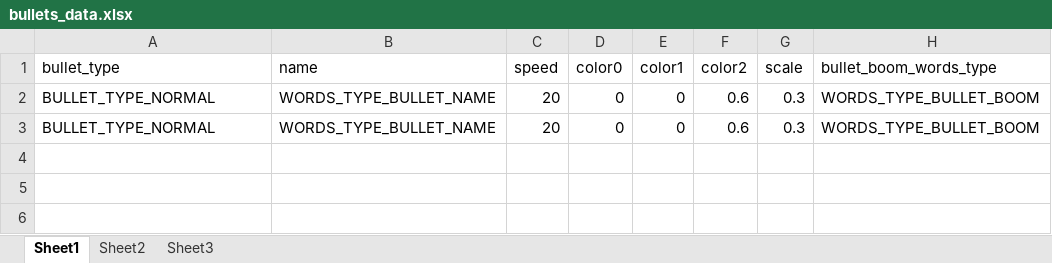
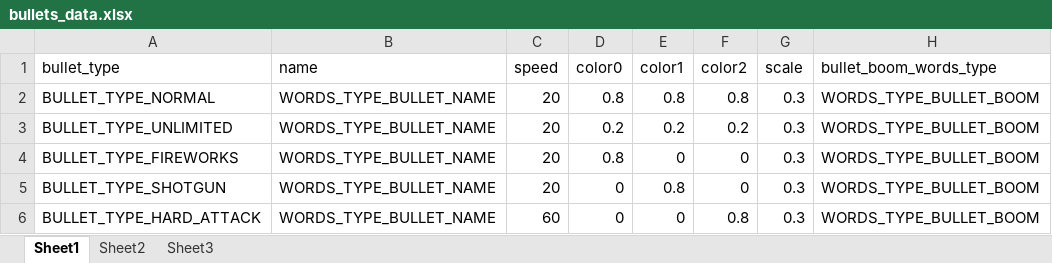
Before and after one commit to Ziyuan-Cao/siv_game, an Excel workbook: siv_game/Data/bullets_data.xlsx, sheet Sheet1, drawn as a sheet; values as stored, in another font and other column widths than the file's, no borders; addresses are those after the commit; the diff names each change by its address in the sheet, - before the commit and + after, or states it on an @@ line.

```diff
--- a/siv_game/Data/bullets_data.xlsx (sheet Sheet1)
+++ b/siv_game/Data/bullets_data.xlsx (sheet Sheet1)
-D2 (color0): 0
+D2 (color0): 0.8
-E2 (color1): 0
+E2 (color1): 0.8
-F2 (color2): 0.6
+F2 (color2): 0.8
+row 3: BULLET_TYPE_UNLIMITED | WORDS_TYPE_BULLET_NAME | 20 | 0.2 | 0.2 | 0.2 | 0.3 | WORDS_TYPE_BULLET_BOOM
+row 4: BULLET_TYPE_FIREWORKS | WORDS_TYPE_BULLET_NAME | 20 | 0.8 | 0 | 0 | 0.3 | WORDS_TYPE_BULLET_BOOM
-A5 (bullet_type): BULLET_TYPE_NORMAL
+A5 (bullet_type): BULLET_TYPE_SHOTGUN
-E5 (color1): 0
+E5 (color1): 0.8
-F5 (color2): 0.6
+F5 (color2): 0
+row 6: BULLET_TYPE_HARD_ATTACK | WORDS_TYPE_BULLET_NAME | 60 | 0 | 0 | 0.8 | 0.3 | WORDS_TYPE_BULLET_BOOM
```
Also changed, not shown: siv_game/Data/items_data.xlsx, siv_game/Data/words_data.xlsx, 57 other files.
